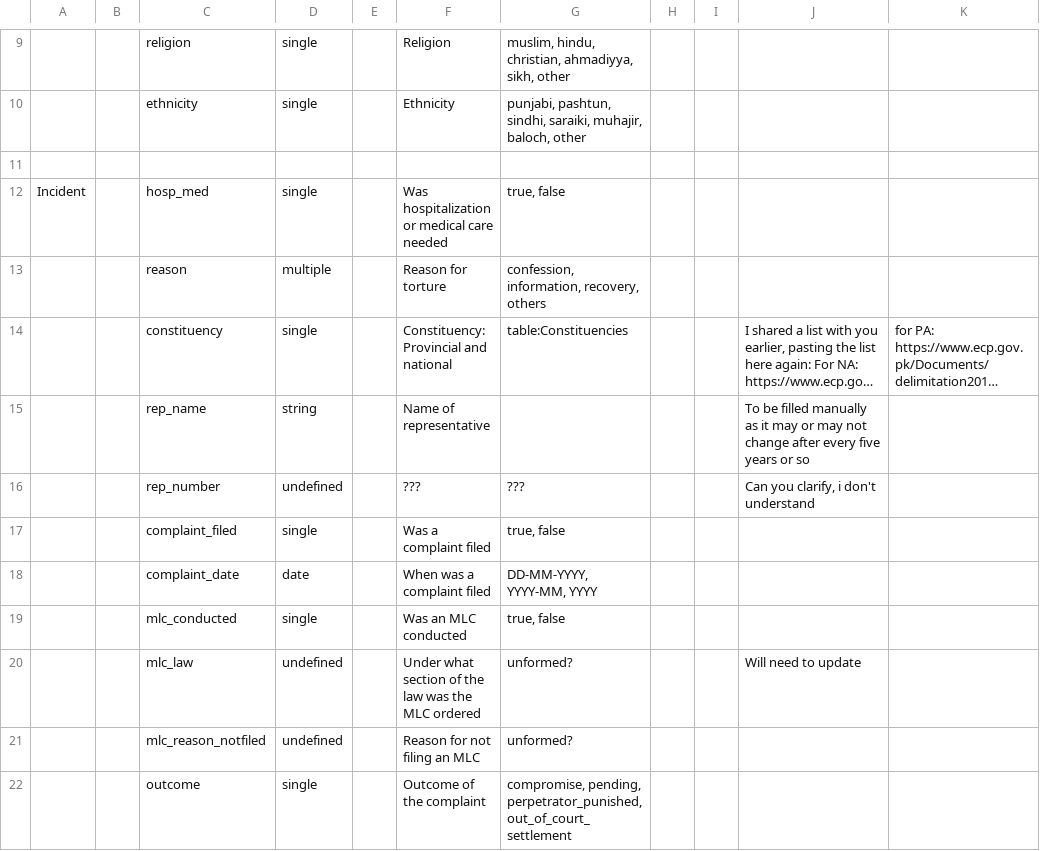
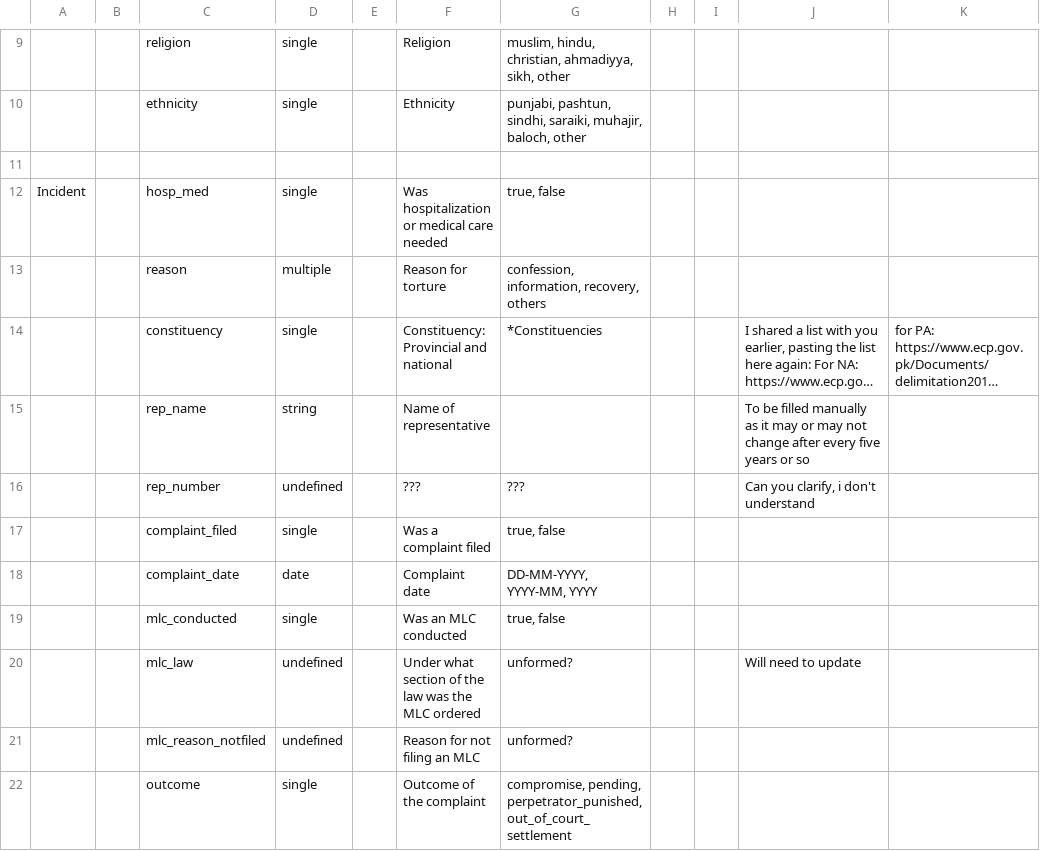
Before and after one commit to mwolfeu/jpp-prototype, a CSV file: data/Web Project Data Dictionary - Main.csv, drawn as a sheet; only a part is shown, gaps mark what is left out; long unchanged cells end in …; the diff names each change by its address in the sheet, - before the commit and + after, or states it on an @@ line.

```diff
--- a/data/Web Project Data Dictionary - Main.csv
+++ b/data/Web Project Data Dictionary - Main.csv
-G14: table:Constituencies
+G14: *Constituencies
-F18: When was a complaint filed
+F18: Complaint date
```
Also changed, not shown: 9 other files.
